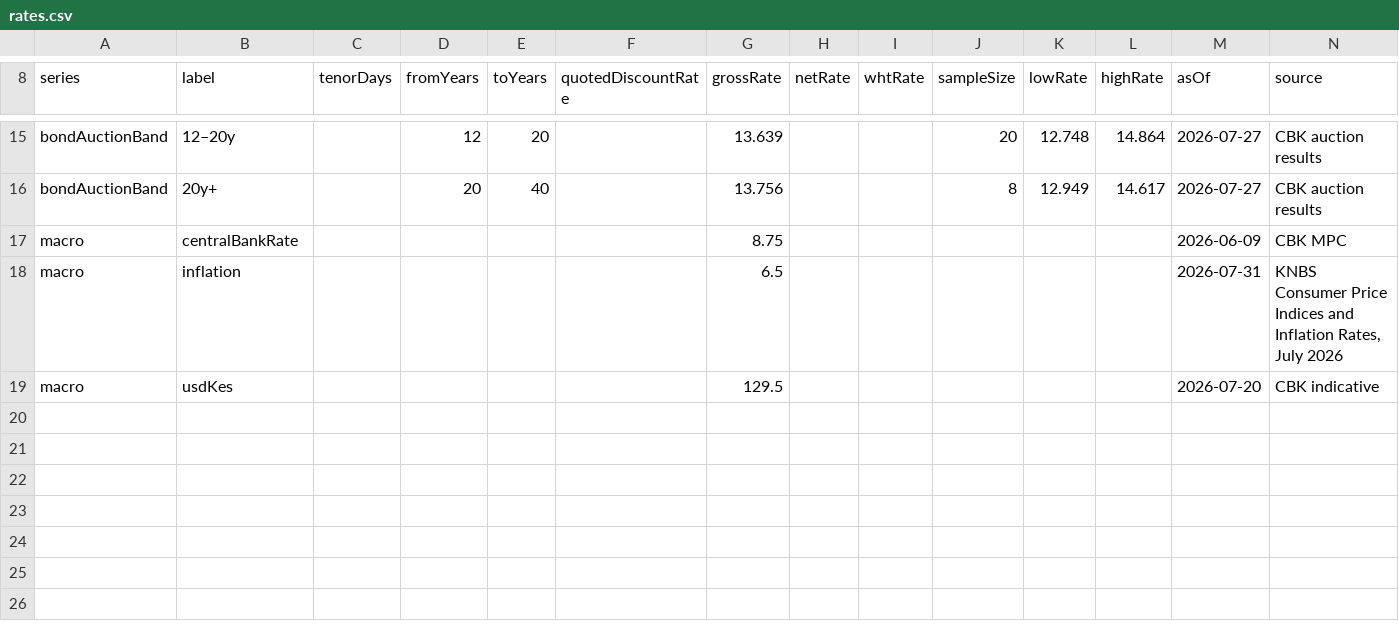
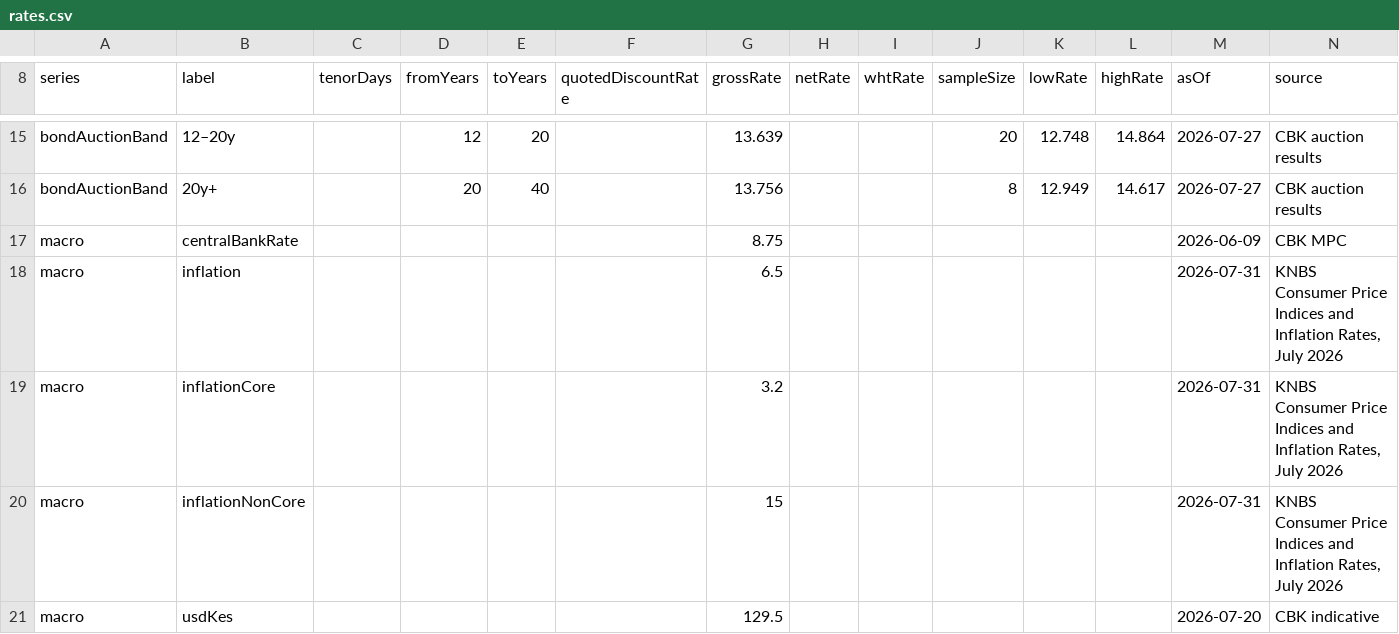
Before and after one commit to PapaDanico/Mwangaza-Yield, a CSV file: public/data/rates.csv, drawn as a sheet; only a part is shown, gaps mark what is left out.

```diff
--- a/public/data/rates.csv
+++ b/public/data/rates.csv
@@ -18,2 +18,4 @@ macro,centralBankRate,,,,,8.75,,,,,,2026-06-09,CBK MPC
 macro,inflation,,,,,6.5,,,,,,2026-07-31,"KNBS Consumer Price Indices and Inflation Rates, July 2026"
+macro,inflationCore,,,,,3.2,,,,,,2026-07-31,"KNBS Consumer Price Indices and Inflation Rates, July 2026"
+macro,inflationNonCore,,,,,15,,,,,,2026-07-31,"KNBS Consumer Price Indices and Inflation Rates, July 2026"
 macro,usdKes,,,,,129.5,,,,,,2026-07-20,CBK indicative
```
Also changed, not shown: 4 other files.
